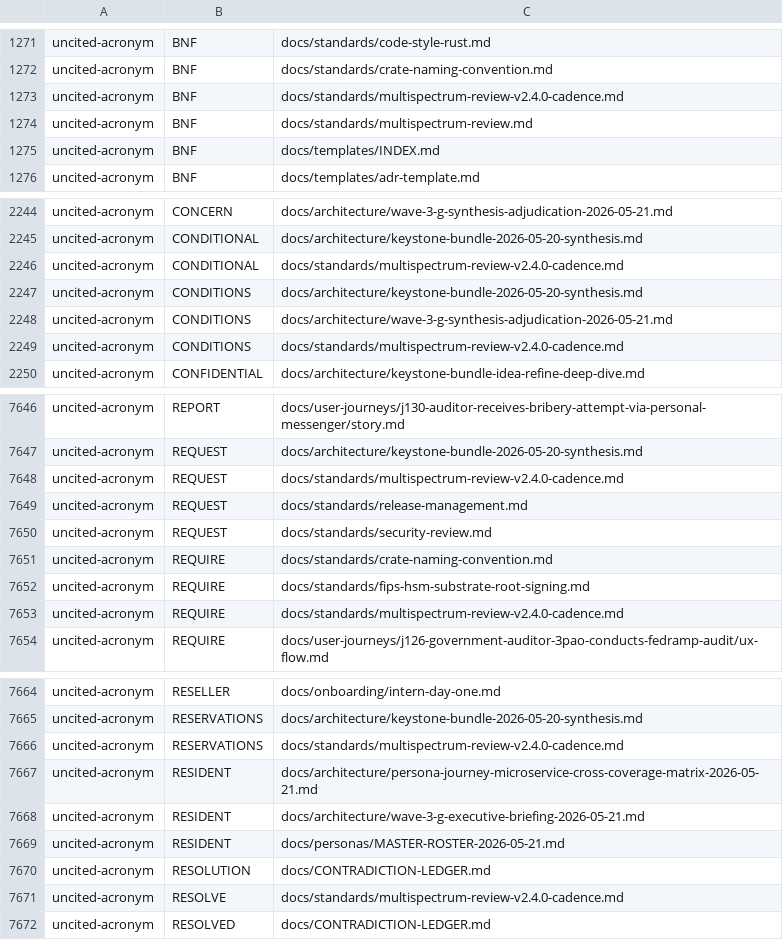
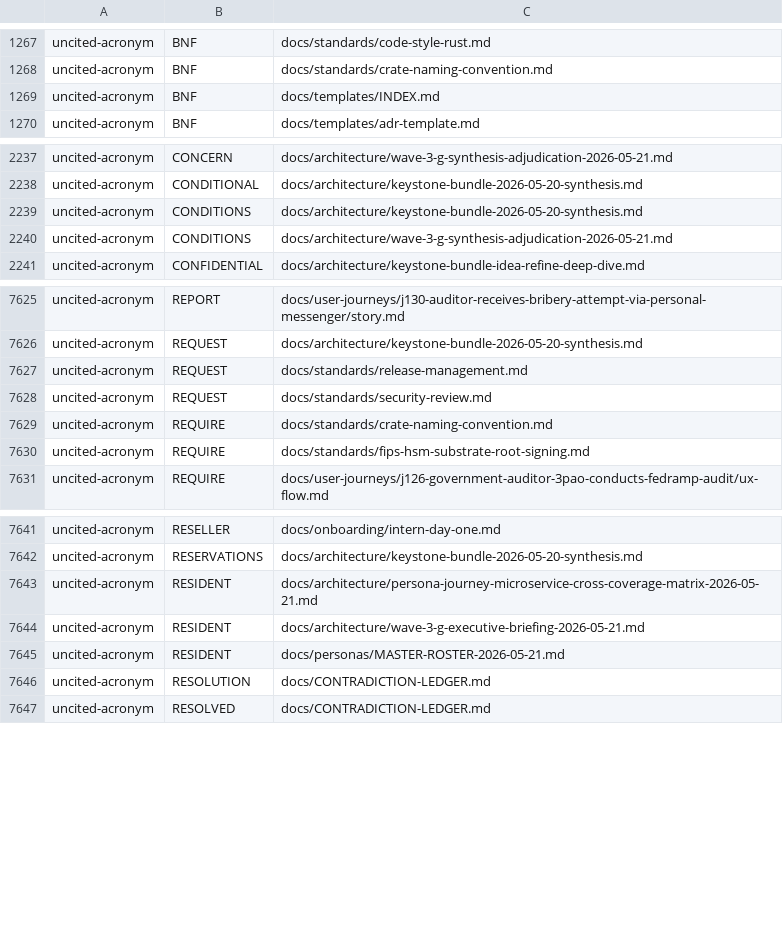
Before and after one commit to oyatie/oyatie, a TSV file: registry/glossary-vocabulary/warning-sources.tsv, drawn as a sheet; only a part is shown, gaps mark what is left out; the diff covers the shown part only; the diff names each change by its address in the sheet, - before the commit and + after, or states it on an @@ line.

Commit message:
hygiene(multispectrum): scrub cosmetic mentions + de-require GATE-4 reviewer row (Batch C)
Per founder 'delete all mentions or adr about multispec' — D-MULTISPECTRUM-RETIRED.
Conservative scrub of 50 current-truth files (cosmetic doc-comments, prose, references,
example/test strings):
- code doc-comments: http-latency-budget, http-middleware-kernel, pr-review-dispatcher(x4)
- glossary synthetic test-string + automation-ratchet example-string (re-tested green)
- GATE-4 DE-REQUIRE: phase0-automation-matrix.json (reds_when + AC-0.12 + retired-note),
  bespoke-cloud-toolchain-services.json:174 (reviewer/multispectrum first-class clause)
- masterplan.json (dangling evidence_refs + gate cmd), CLAUDE.md, DOC-CATALOG, AGENTS, README,
  6 standards docs, .gitignore, goal.json, ADR-INVENTORY.tsv (4 dropped-ADR rows),
  dependency-rationales.json, lanes.yaml, event-router, 20 catalog yamls (traceability evidence
  lines, confirmed non-load-bearing by the catalog parser), warning-sources.tsv (34 stale rows),
  tasks/todo+plan

NOT edited (correctly flagged, deferred to coupled campaigns):
- LOAD-BEARING fixtures: phase0-exit-gate/* (every_phase0_pr_has_multispectrum_evidence is a live
  ci-controller-kernel test key) + total-accounting tc-TA (evidence/multispectrum is a gate test
  input) + the AGENTS.md gate-contract section + lanes.yaml:155 check_command
- Task #25: specs/multispectrum-review.json, oya-vcs-admission-gate, subagent-runtime facet-panel
- Task #26: oya-dev-cli, governance-gate-catalog; product: tenant-rbac evidence_refs provenance
- broader destroy waves: ~176 stale evidence + dated architecture snapshots + RETIRED tasks/*

Verified: all edited JSON/YAML valid; touched crates build clean; glossary(19)+automation-ratchet(9)
green; registry-drift+cloud-ci-firewall+total-accounting+cross-artifact-agreement GREEN.
Whole-tree multispectrum mentions 646->603 this batch (residual = flagged tail).

```diff
--- a/registry/glossary-vocabulary/warning-sources.tsv
+++ b/registry/glossary-vocabulary/warning-sources.tsv
-row 1273: uncited-acronym | BNF | docs/standards/multispectrum-review-v2.4.0-cadence.md
-row 1274: uncited-acronym | BNF | docs/standards/multispectrum-review.md
-row 2246: uncited-acronym | CONDITIONAL | docs/standards/multispectrum-review-v2.4.0-cadence.md
-row 2249: uncited-acronym | CONDITIONS | docs/standards/multispectrum-review-v2.4.0-cadence.md
-row 7648: uncited-acronym | REQUEST | docs/standards/multispectrum-review-v2.4.0-cadence.md
-row 7653: uncited-acronym | REQUIRE | docs/standards/multispectrum-review-v2.4.0-cadence.md
-row 7666: uncited-acronym | RESERVATIONS | docs/standards/multispectrum-review-v2.4.0-cadence.md
-row 7671: uncited-acronym | RESOLVE | docs/standards/multispectrum-review-v2.4.0-cadence.md
```
Also changed, not shown: 26 removed rows elsewhere in this file, 50 other files.
